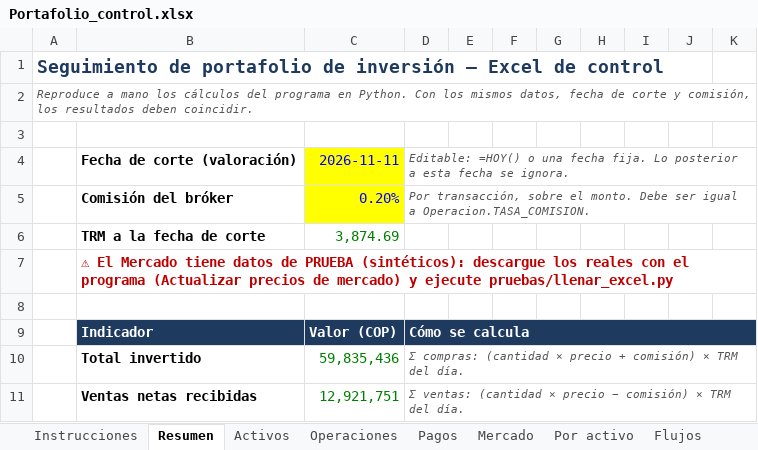
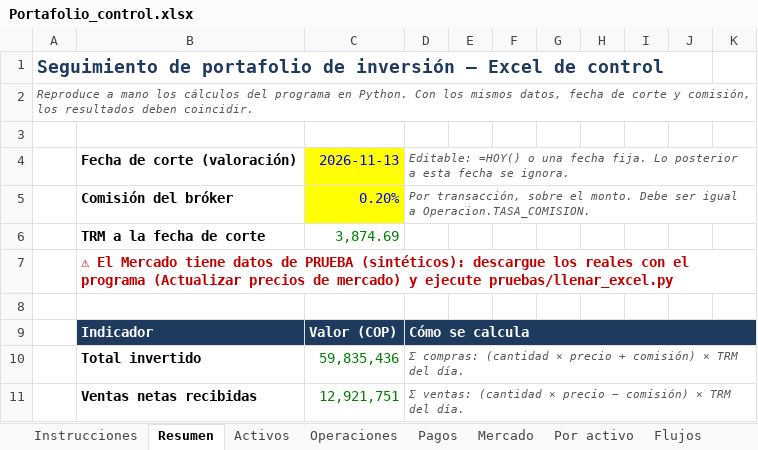
Before and after one commit to N-um/Portafolio-de-inversion., an Excel workbook: excel/Portafolio_control.xlsx, sheet Resumen, drawn as a sheet; only a part is shown; values as stored, in another font and other column widths than the file's, no borders; charts and pictures not drawn; the diff covers the shown part only; the diff names each change by its address in the sheet, - before the commit and + after, or states it on an @@ line.

```diff
--- a/excel/Portafolio_control.xlsx (sheet Resumen)
+++ b/excel/Portafolio_control.xlsx (sheet Resumen)
-C4: 2026-11-11
+C4: 2026-11-13
-E9:K9 fill: #1F3A5F
+E9:K9 fill: none
```
Also changed, not shown: 2 added rows, 2 removed rows and 20 edited cells elsewhere in this sheet, sheet Por activo, sheet Valor diario, sheet Flujos, sheet Activos, sheet Pagos, sheet Operaciones, 1 more sheet, formulas that keep their value, charts or pictures, 8 other files.
